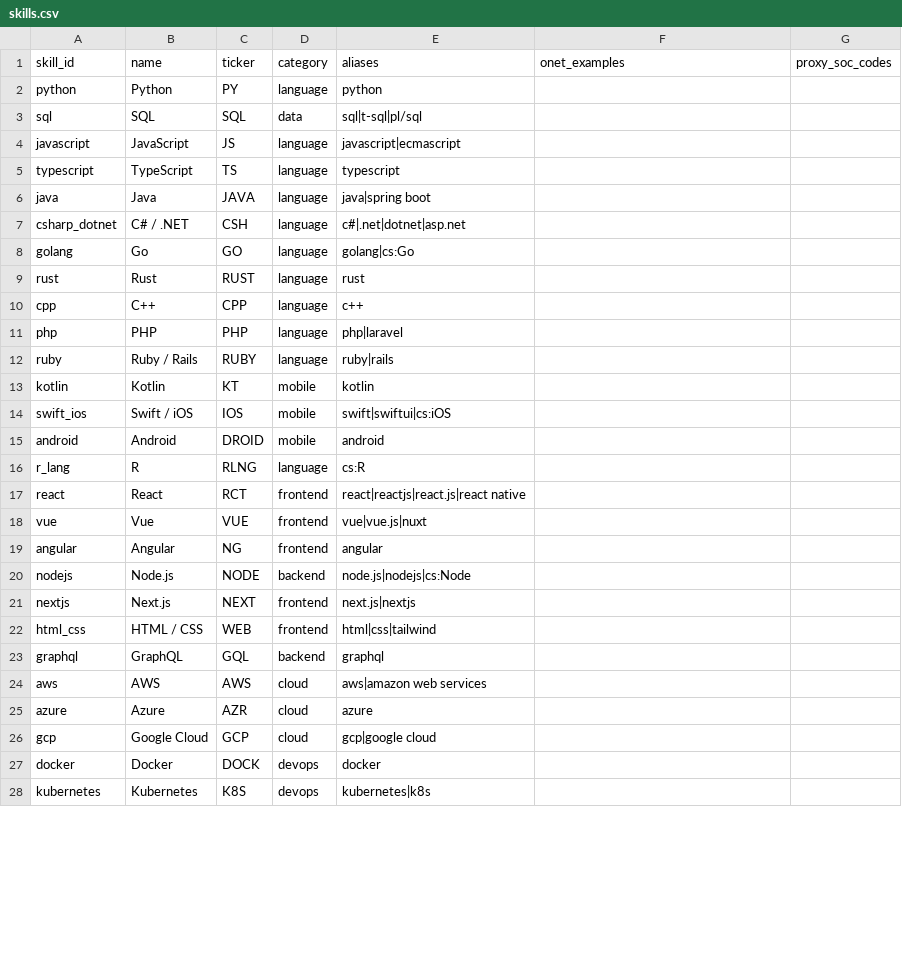
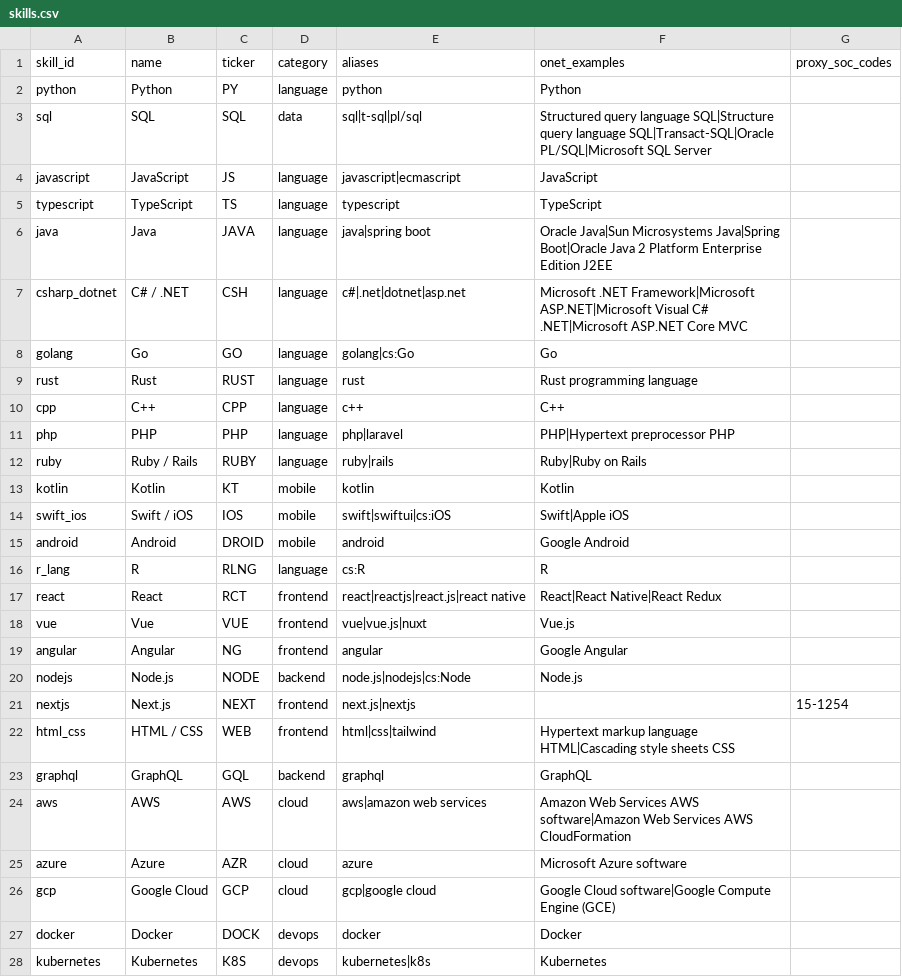
Before and after one commit to SDC-HACKATHON-MIX-MECHS/skillfolio, a CSV file: data/skills.csv, drawn as a sheet; only a part is shown; the diff covers the shown part only.

```diff
--- a/data/skills.csv
+++ b/data/skills.csv
@@ -1,28 +1,28 @@
 skill_id,name,ticker,category,aliases,onet_examples,proxy_soc_codes
-python,Python,PY,language,python,,
-sql,SQL,SQL,data,sql|t-sql|pl/sql,,
-javascript,JavaScript,JS,language,javascript|ecmascript,,
-typescript,TypeScript,TS,language,typescript,,
-java,Java,JAVA,language,java|spring boot,,
-csharp_dotnet,C# / .NET,CSH,language,c#|.net|dotnet|asp.net,,
-golang,Go,GO,language,golang|cs:Go,,
-rust,Rust,RUST,language,rust,,
-cpp,C++,CPP,language,c++,,
-php,PHP,PHP,language,php|laravel,,
-ruby,Ruby / Rails,RUBY,language,ruby|rails,,
-kotlin,Kotlin,KT,mobile,kotlin,,
-swift_ios,Swift / iOS,IOS,mobile,swift|swiftui|cs:iOS,,
-android,Android,DROID,mobile,android,,
-r_lang,R,RLNG,language,cs:R,,
-react,React,RCT,frontend,react|reactjs|react.js|react native,,
-vue,Vue,VUE,frontend,vue|vue.js|nuxt,,
-angular,Angular,NG,frontend,angular,,
-nodejs,Node.js,NODE,backend,node.js|nodejs|cs:Node,,
-nextjs,Next.js,NEXT,frontend,next.js|nextjs,,
-html_css,HTML / CSS,WEB,frontend,html|css|tailwind,,
-graphql,GraphQL,GQL,backend,graphql,,
-aws,AWS,AWS,cloud,aws|amazon web services,,
-azure,Azure,AZR,cloud,azure,,
-gcp,Google Cloud,GCP,cloud,gcp|google cloud,,
-docker,Docker,DOCK,devops,docker,,
-kubernetes,Kubernetes,K8S,devops,kubernetes|k8s,,
+python,Python,PY,language,python,Python,
+sql,SQL,SQL,data,sql|t-sql|pl/sql,Structured query language SQL|Structure query language SQL|Transact-SQL|Oracle PL/SQL|Microsoft SQL Server,
+javascript,JavaScript,JS,language,javascript|ecmascript,JavaScript,
+typescript,TypeScript,TS,language,typescript,TypeScript,
+java,Java,JAVA,language,java|spring boot,Oracle Java|Sun Microsystems Java|Spring Boot|Oracle Java 2 Platform Enterprise Edition J2EE,
+csharp_dotnet,C# / .NET,CSH,language,c#|.net|dotnet|asp.net,Microsoft .NET Framework|Microsoft ASP.NET|Microsoft Visual C# .NET|Microsoft ASP.NET Core MVC,
+golang,Go,GO,language,golang|cs:Go,Go,
+rust,Rust,RUST,language,rust,Rust programming language,
+cpp,C++,CPP,language,c++,C++,
+php,PHP,PHP,language,php|laravel,PHP|Hypertext preprocessor PHP,
+ruby,Ruby / Rails,RUBY,language,ruby|rails,Ruby|Ruby on Rails,
+kotlin,Kotlin,KT,mobile,kotlin,Kotlin,
+swift_ios,Swift / iOS,IOS,mobile,swift|swiftui|cs:iOS,Swift|Apple iOS,
+android,Android,DROID,mobile,android,Google Android,
+r_lang,R,RLNG,language,cs:R,R,
+react,React,RCT,frontend,react|reactjs|react.js|react native,React|React Native|React Redux,
+vue,Vue,VUE,frontend,vue|vue.js|nuxt,Vue.js,
+angular,Angular,NG,frontend,angular,Google Angular,
+nodejs,Node.js,NODE,backend,node.js|nodejs|cs:Node,Node.js,
+nextjs,Next.js,NEXT,frontend,next.js|nextjs,,15-1254
+html_css,HTML / CSS,WEB,frontend,html|css|tailwind,Hypertext markup language HTML|Cascading style sheets CSS,
+graphql,GraphQL,GQL,backend,graphql,GraphQL,
+aws,AWS,AWS,cloud,aws|amazon web services,Amazon Web Services AWS software|Amazon Web Services AWS CloudFormation,
+azure,Azure,AZR,cloud,azure,Microsoft Azure software,
+gcp,Google Cloud,GCP,cloud,gcp|google cloud,Google Cloud software|Google Compute Engine (GCE),
+docker,Docker,DOCK,devops,docker,Docker,
+kubernetes,Kubernetes,K8S,devops,kubernetes|k8s,Kubernetes,
```
Also changed, not shown: 47 edited cells elsewhere in this file, 6 other files.
